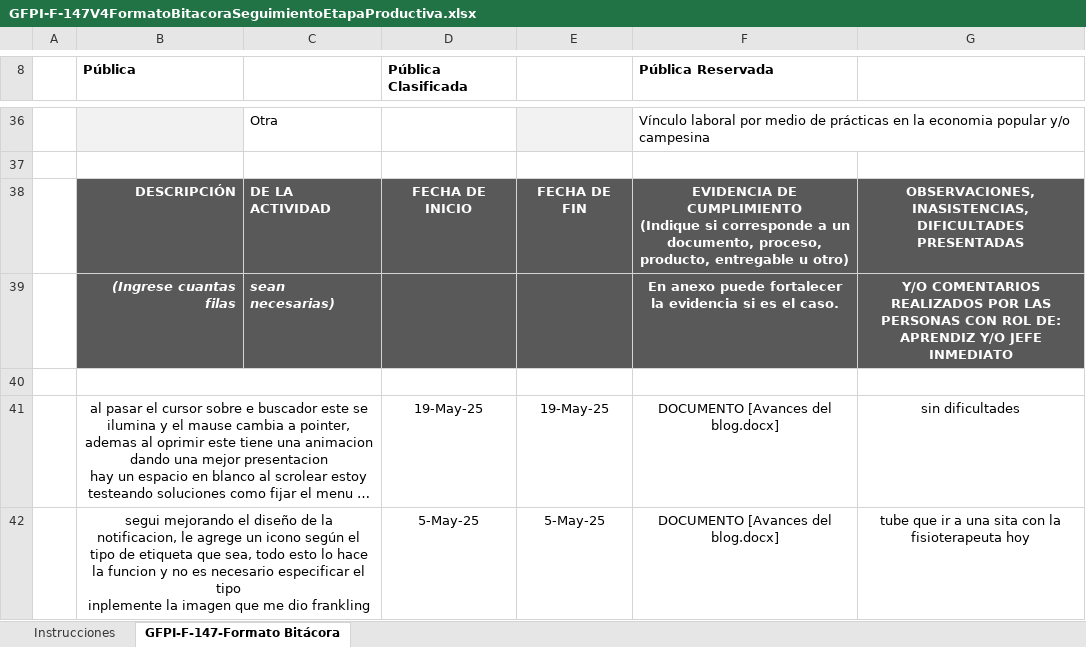
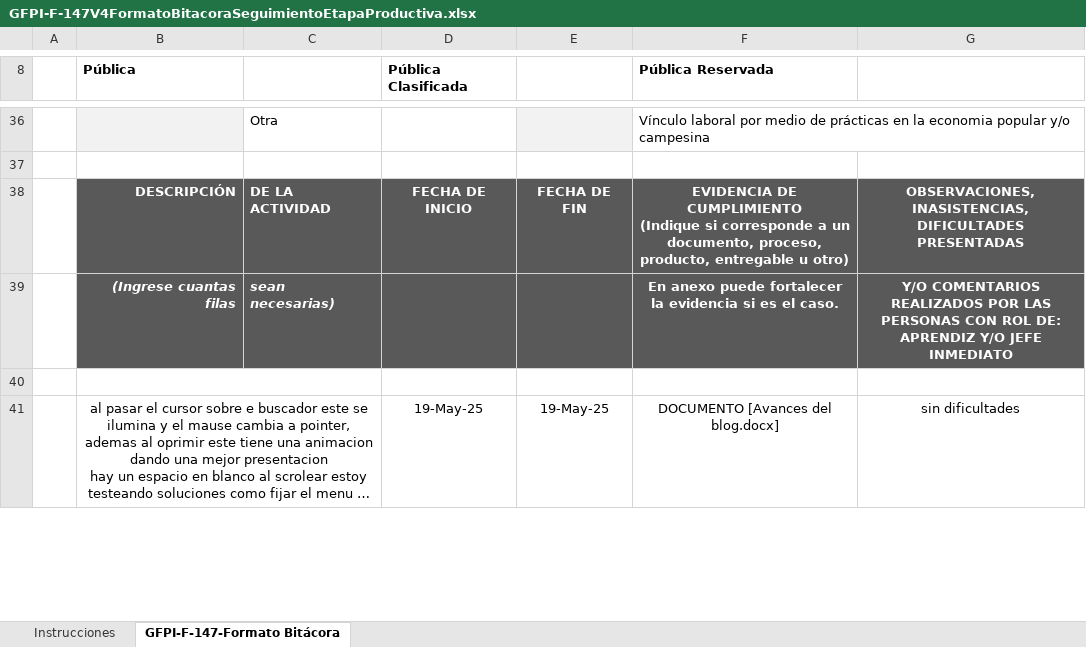
Before and after one commit to elblanquito/Blog-del-centro-agroturistico-SENA, an Excel workbook: Bitacioras/GFPI-F-147V4FormatoBitacoraSeguimientoEtapaProductiva.xlsx, sheet GFPI-F-147-Formato Bitácora, drawn as a sheet; only a part is shown, gaps mark what is left out; long unchanged cells end in …; values as stored, in another font and other column widths than the file's, no borders; charts and pictures not drawn; removed rows and columns are numbered as before the commit, all else as after; ↵ is a line break in a cell; the diff covers the shown part only; the diff names each change by its address in the sheet, - before the commit and + after, or states it on an @@ line.

```diff
--- a/Bitacioras/GFPI-F-147V4FormatoBitacoraSeguimientoEtapaProductiva.xlsx (sheet GFPI-F-147-Formato Bitácora)
+++ b/Bitacioras/GFPI-F-147V4FormatoBitacoraSeguimientoEtapaProductiva.xlsx (sheet GFPI-F-147-Formato Bitácora)
-row 42:  | segui mejorando el diseño de la notificacion, le agrege un icono según el tipo de etiqueta que sea, todo esto lo hace la funcion y no es necesario especificar el tipo ↵ inplemente la imagen que me dio frankling |  | 5-May-25 | 5-May-25 | DOCUMENTO [Avances del blog.docx] | tube que ir a una sita con la fisioterapeuta hoy
```
Also changed, not shown: 1 added row elsewhere in this sheet, 19 other files.
